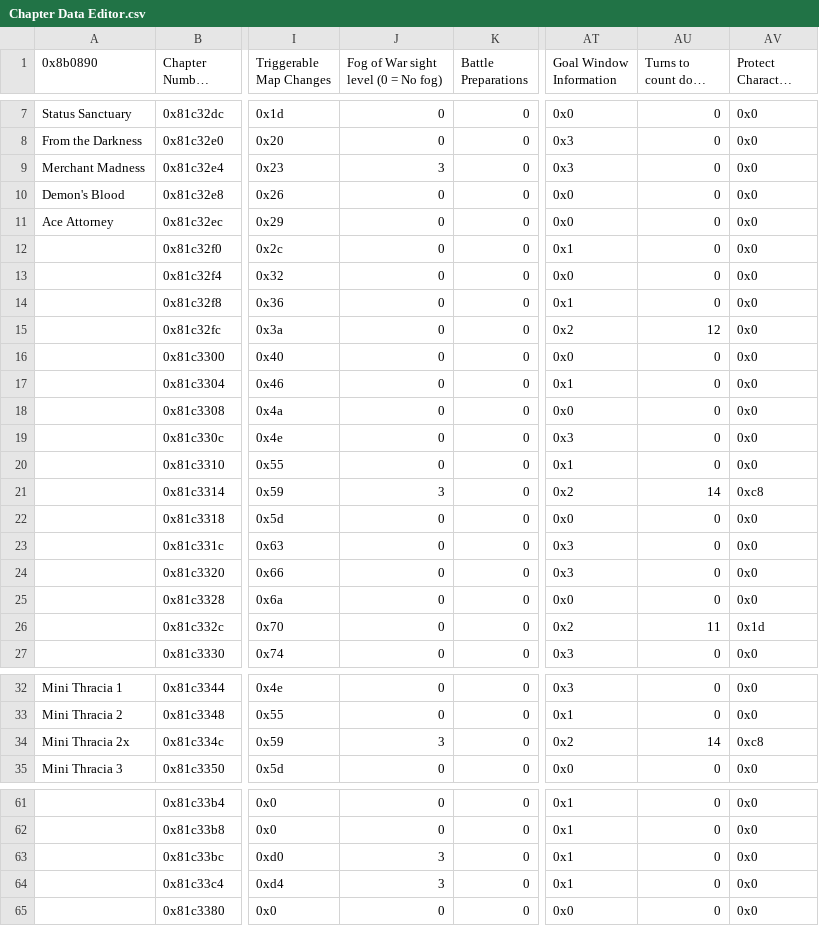
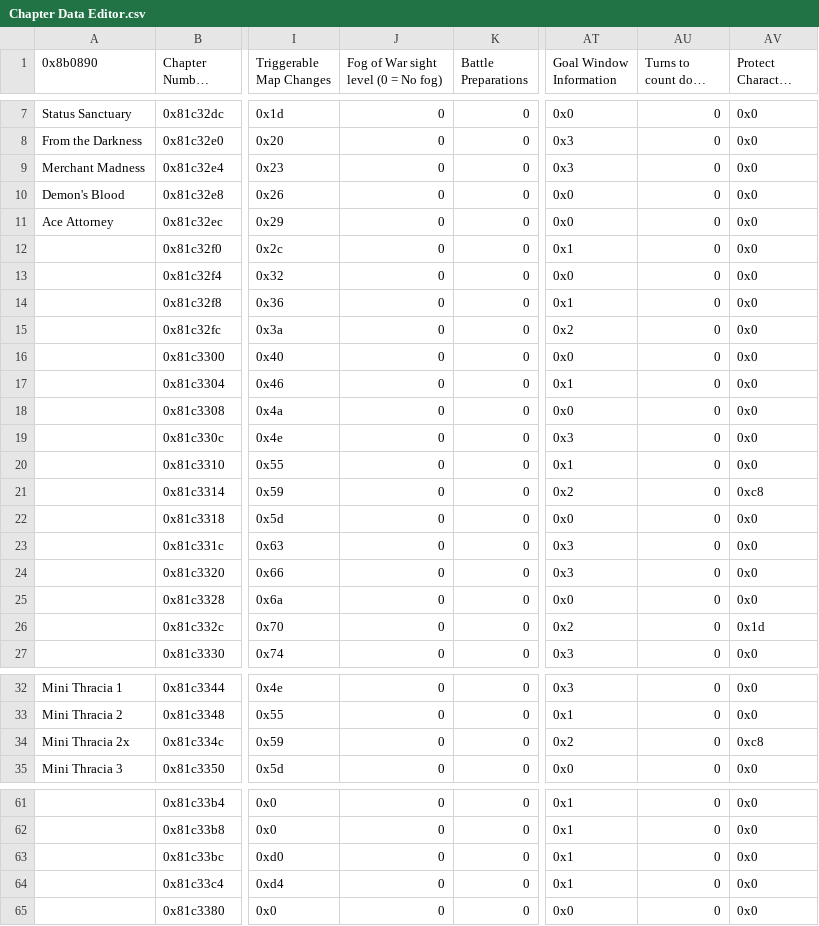
Before and after one commit to sme23/Whack, a CSV file: Tables/NMMs/Chapter data editor/Chapter Data Editor.csv, drawn as a sheet; only a part is shown, gaps mark what is left out; long unchanged cells end in …; the diff names each change by its address in the sheet, - before the commit and + after, or states it on an @@ line.

```diff
--- a/Tables/NMMs/Chapter data editor/Chapter Data Editor.csv
+++ b/Tables/NMMs/Chapter data editor/Chapter Data Editor.csv
-J9: 3
+J9: 0
-AU15 (Turns to count down to +1): 12
+AU15 (Turns to count down to +1): 0
-J21: 3
+J21: 0
-AU21 (Turns to count down to +1): 14
+AU21 (Turns to count down to +1): 0
-AU26 (Turns to count down to +1): 11
+AU26 (Turns to count down to +1): 0
-J34: 3
+J34: 0
-AU34 (Turns to count down to +1): 14
+AU34 (Turns to count down to +1): 0
-J63:J64: 3
+J63:J64: 0
```
Also changed, not shown: Tables/NMMs/Class & Character editors/FE8 Class Editor.csv, 17 other files.
